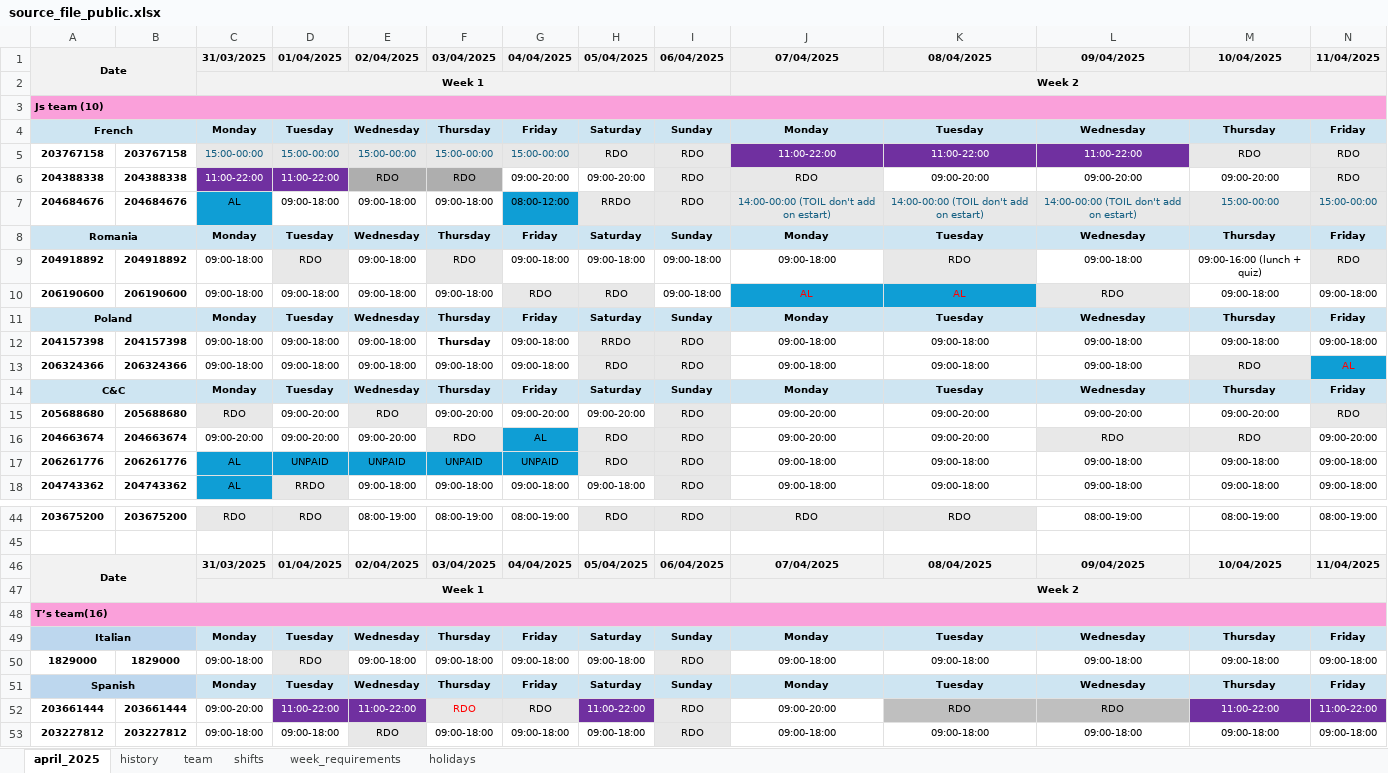
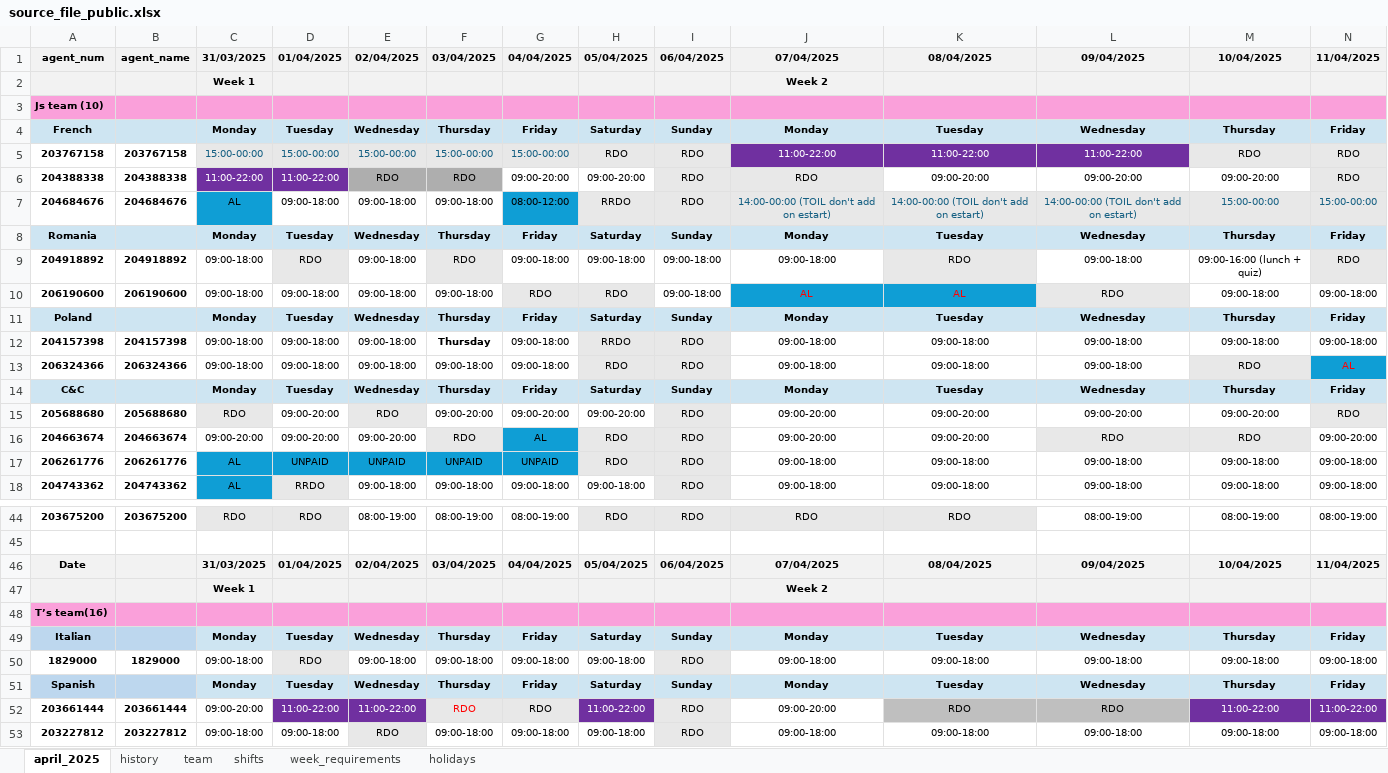
Before and after one commit to JujuMess/Universal-Scheduling-app, an Excel workbook: source_file_public.xlsx, sheet april_2025, drawn as a sheet; only a part is shown, gaps mark what is left out; values as stored, in another font and other column widths than the file's, no borders; conditional formats not drawn; the diff covers the shown part only; the diff names each change by its address in the sheet, - before the commit and + after, or states it on an @@ line.

```diff
--- a/source_file_public.xlsx (sheet april_2025)
+++ b/source_file_public.xlsx (sheet april_2025)
-A1: Date
+A1: agent_num
-A1:B2 merged
-B1: (empty)
+B1: agent_name
-C2:I2 merged
-J2:P2 merged
-A3:AD3 merged
-A4:B4 merged
-A8:B8 merged
-A11:B11 merged
-A14:B14 merged
-A46:B47 merged
-C47:I47 merged
-J47:P47 merged
-A48:AD48 merged
-A49:B49 merged
-A51:B51 merged
```
Also changed, not shown: merged cells elsewhere in this sheet, sheet holidays, formulas that keep their value, 5 other files.
